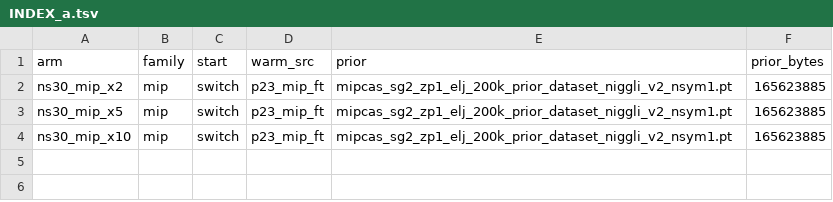
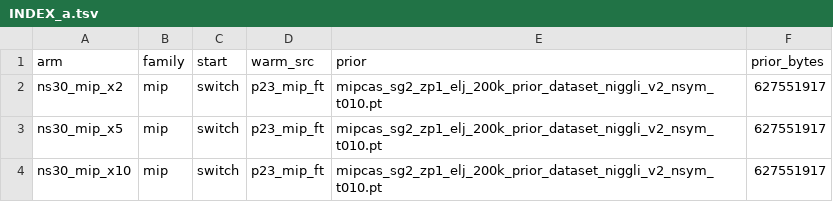
Before and after one commit to alexidine/gfn-diffusion, a TSV file: energy_sampling/configs/nsym_sep30/INDEX_a.tsv, drawn as a sheet.

```diff
--- a/energy_sampling/configs/nsym_sep30/INDEX_a.tsv
+++ b/energy_sampling/configs/nsym_sep30/INDEX_a.tsv
@@ -1,4 +1,4 @@
 arm	family	start	warm_src	prior	prior_bytes
-ns30_mip_x2	mip	switch	p23_mip_ft	mipcas_sg2_zp1_elj_200k_prior_dataset_niggli_v2_nsym1.pt	165623885
-ns30_mip_x5	mip	switch	p23_mip_ft	mipcas_sg2_zp1_elj_200k_prior_dataset_niggli_v2_nsym1.pt	165623885
-ns30_mip_x10	mip	switch	p23_mip_ft	mipcas_sg2_zp1_elj_200k_prior_dataset_niggli_v2_nsym1.pt	165623885
+ns30_mip_x2	mip	switch	p23_mip_ft	mipcas_sg2_zp1_elj_200k_prior_dataset_niggli_v2_nsym_t010.pt	627551917
+ns30_mip_x5	mip	switch	p23_mip_ft	mipcas_sg2_zp1_elj_200k_prior_dataset_niggli_v2_nsym_t010.pt	627551917
+ns30_mip_x10	mip	switch	p23_mip_ft	mipcas_sg2_zp1_elj_200k_prior_dataset_niggli_v2_nsym_t010.pt	627551917
```
Also changed, not shown: 7 other files.
